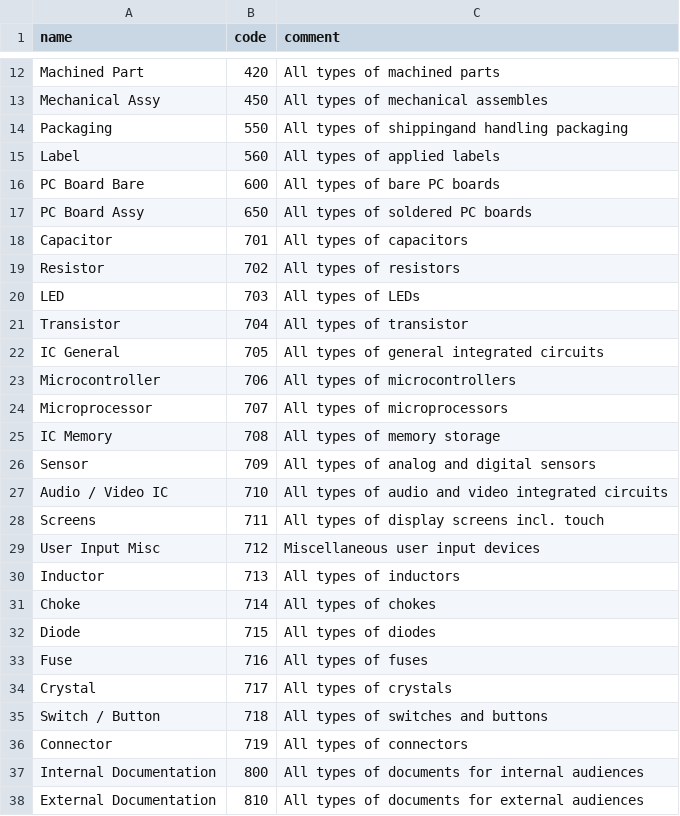
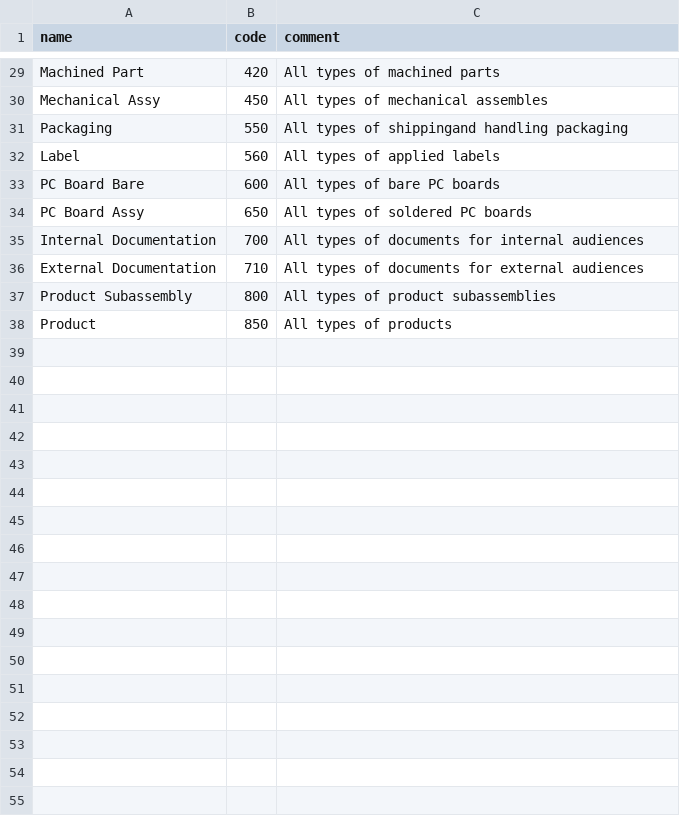
Before and after one commit to mpkasp/django-bom, a CSV file: bom/test_files/test_part_classes.csv, drawn as a sheet; only a part is shown, gaps mark what is left out; the diff covers the shown part only.

```diff
--- a/bom/test_files/test_part_classes.csv
+++ b/bom/test_files/test_part_classes.csv
@@ -17,22 +34,5 @@ PC Board Bare,600,All types of bare PC boards
 PC Board Assy,650,All types of soldered PC boards
-Capacitor,701,All types of capacitors
-Resistor,702,All types of resistors
-LED,703,All types of LEDs
-Transistor,704,All types of transistor
-IC General,705,All types of general integrated circuits
-Microcontroller,706,All types of microcontrollers
-Microprocessor,707,All types of microprocessors
-IC Memory,708,All types of memory storage
-Sensor,709,All types of analog and digital sensors
-Audio / Video IC,710,All types of audio and video integrated circuits
-Screens,711,All types of display screens incl. touch
-User Input Misc,712,Miscellaneous user input devices
-Inductor,713,All types of inductors
-Choke,714,All types of chokes
-Diode,715,All types of diodes
-Fuse,716,All types of fuses
-Crystal,717,All types of crystals
-Switch / Button,718,All types of switches and buttons
-Connector,719,All types of connectors
-Internal Documentation,800,All types of documents for internal audiences
-External Documentation,810,All types of documents for external audiences
+Internal Documentation,700,All types of documents for internal audiences
+External Documentation,710,All types of documents for external audiences
+Product Subassembly,800,All types of product subassemblies
+Product,850,All types of products
```
Also changed, not shown: 19 added rows and 2 removed rows elsewhere in this file, 6 other files.
